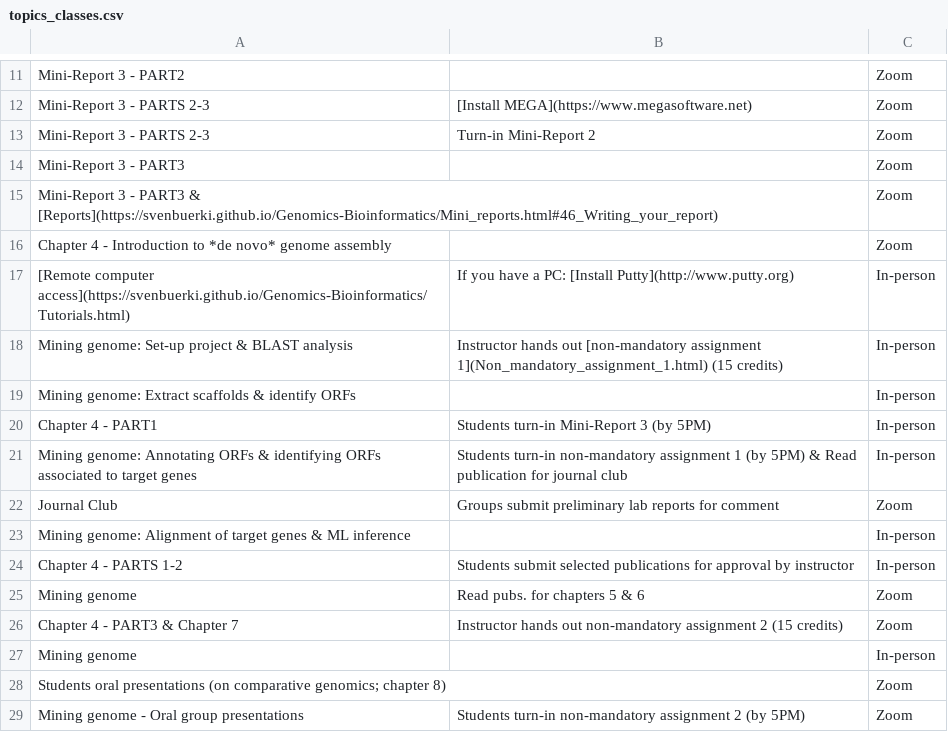
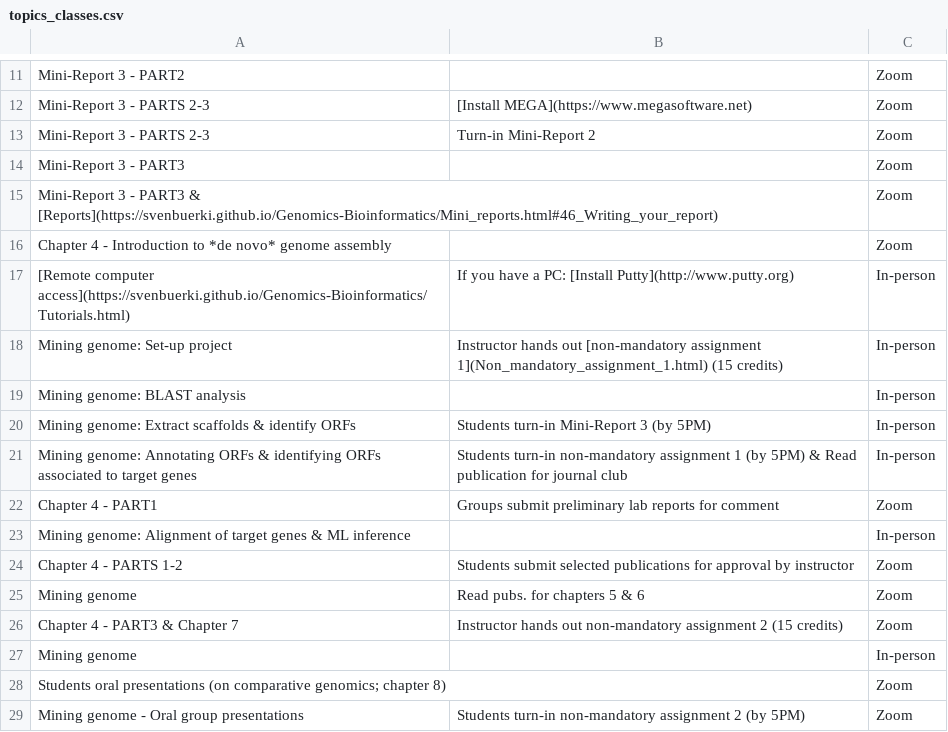
Before and after one commit to svenbuerki/Genomics-Bioinformatics, a CSV file: Data/topics_classes.csv, drawn as a sheet; only a part is shown, gaps mark what is left out.

```diff
--- a/Data/topics_classes.csv
+++ b/Data/topics_classes.csv
@@ -17,9 +17,9 @@ Chapter 4 - Introduction to *de novo* genome assembly,,Zoom
 [Remote computer access](https://svenbuerki.github.io/Genomics-Bioinformatics/Tutorials.html),If you have a PC: [Install Putty](http://www.putty.org),In-person
-Mining genome: Set-up project & BLAST analysis,Instructor hands out [non-mandatory assignment 1](Non_mandatory_assignment_1.html) (15 credits),In-person
-Mining genome: Extract scaffolds & identify ORFs,,In-person
-Chapter 4 - PART1,Students turn-in Mini-Report 3 (by 5PM),In-person
+Mining genome: Set-up project,Instructor hands out [non-mandatory assignment 1](Non_mandatory_assignment_1.html) (15 credits),In-person
+Mining genome: BLAST analysis,,In-person
+Mining genome: Extract scaffolds & identify ORFs,Students turn-in Mini-Report 3 (by 5PM),In-person
 Mining genome: Annotating ORFs & identifying ORFs associated to target genes,Students turn-in non-mandatory assignment 1 (by 5PM) & Read publication for journal club,In-person
-Journal Club,Groups submit preliminary lab reports for comment,Zoom
+Chapter 4 - PART1,Groups submit preliminary lab reports for comment,Zoom
 Mining genome: Alignment of target genes & ML inference,,In-person
-Chapter 4 - PARTS 1-2,Students submit selected publications for approval by instructor,In-person
+Chapter 4 - PARTS 1-2,Students submit selected publications for approval by instructor,Zoom
 Mining genome,Read pubs. for chapters 5 & 6,Zoom
```
Also changed, not shown: 1 other file.
